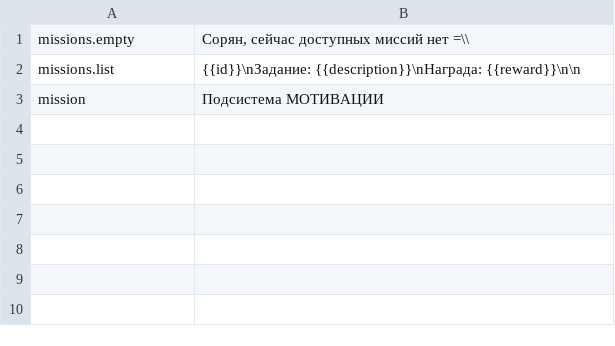
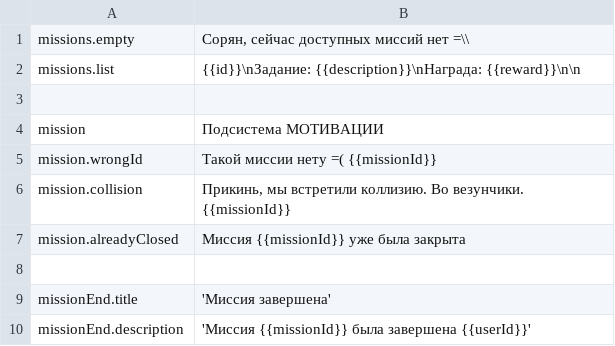
Before and after one commit to HyperLootProtocol/bot.hyperloot.net, a CSV file: i18n/ru/missions.csv, drawn as a sheet; the diff names each change by its address in the sheet, - before the commit and + after, or states it on an @@ line.

Commit message:
manual checker added empty checker refactoring link checker refactoring url added to config missionCheck command added i18n for missions/checkers

```diff
--- a/i18n/ru/missions.csv
+++ b/i18n/ru/missions.csv
+row 3: (empty)
+row 5: mission.wrongId | Такой миссии нету =( {{missionId}}
+row 6: mission.collision | Прикинь, мы встретили коллизию. Во везунчики. {{missionId}}
+row 7: mission.alreadyClosed | Миссия {{missionId}} уже была закрыта
+row 8: (empty)
+row 9: missionEnd.title | 'Миссия завершена'
+row 10: missionEnd.description | 'Миссия {{missionId}} была завершена {{userId}}'
```
Also changed, not shown: 11 other files.
